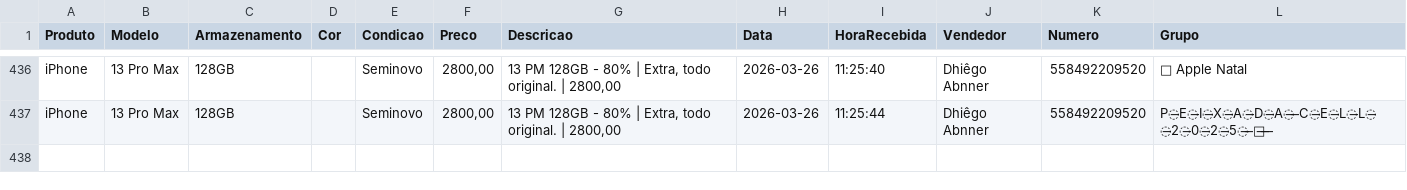
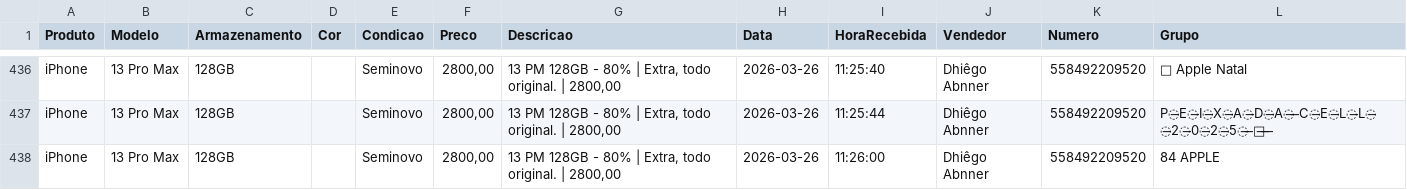
Before and after one commit to informark/Repository-name-relatorio-informark, a CSV file: preco_dia.csv, drawn as a sheet; only a part is shown, gaps mark what is left out; the diff names each change by its address in the sheet, - before the commit and + after, or states it on an @@ line.

```diff
--- a/preco_dia.csv
+++ b/preco_dia.csv
+row 438: iPhone | 13 Pro Max | 128GB |  | Seminovo | 2800,00 | 13 PM 128GB - 80% | Extra, todo original. | 2800,00 | 2026-03-26 | 11:26:00 | Dhiêgo Abnner | 558492209520 | 84 APPLE
```
Also changed, not shown: 1 other file.
